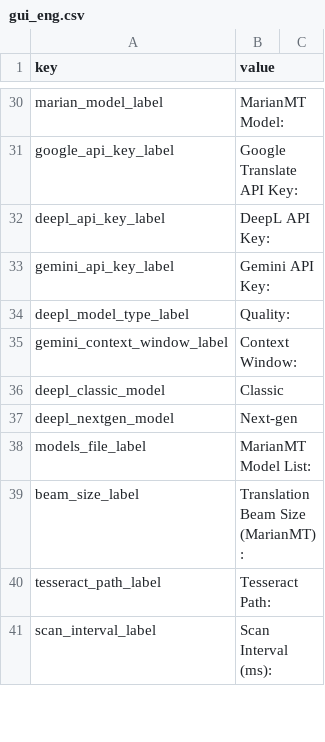
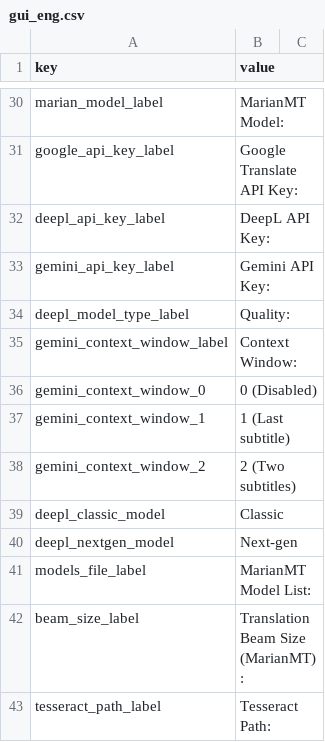
Before and after one commit to vsex7/OCR-Translator, a CSV file: resources/gui_eng.csv, drawn as a sheet; only a part is shown, gaps mark what is left out; the shorter side is filled out with more unchanged rows.

Commit message:
Gemini fix 2

```diff
--- a/resources/gui_eng.csv
+++ b/resources/gui_eng.csv
@@ -35,2 +35,5 @@ deepl_model_type_label,Quality:
 gemini_context_window_label,Context Window:
+gemini_context_window_0,0 (Disabled)
+gemini_context_window_1,1 (Last subtitle)
+gemini_context_window_2,2 (Two subtitles)
 deepl_classic_model,Classic
```
Also changed, not shown: resources/gui_pol.csv, 4 other files.
